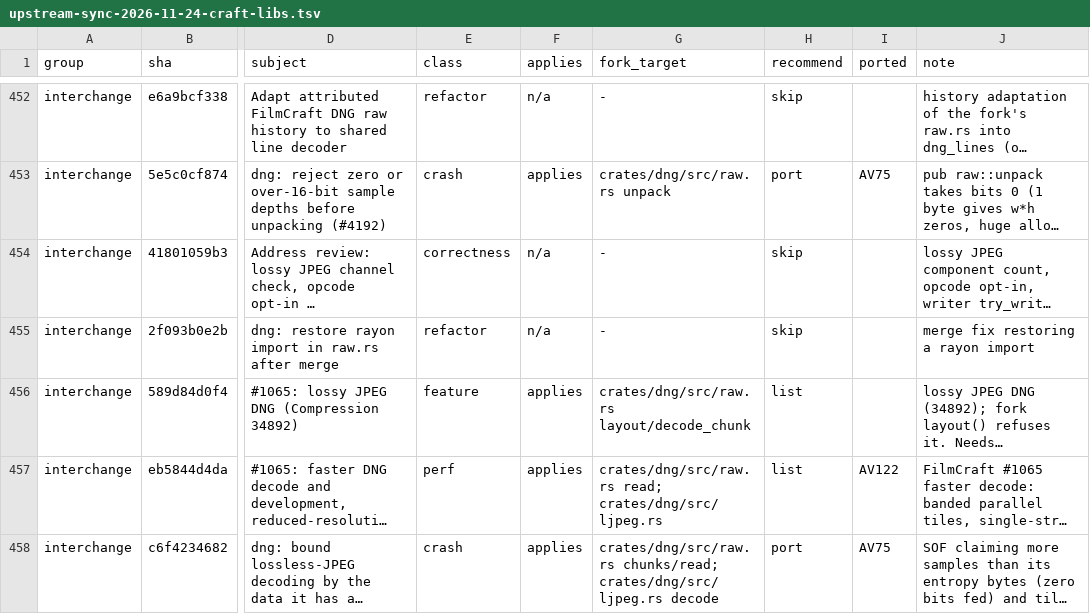
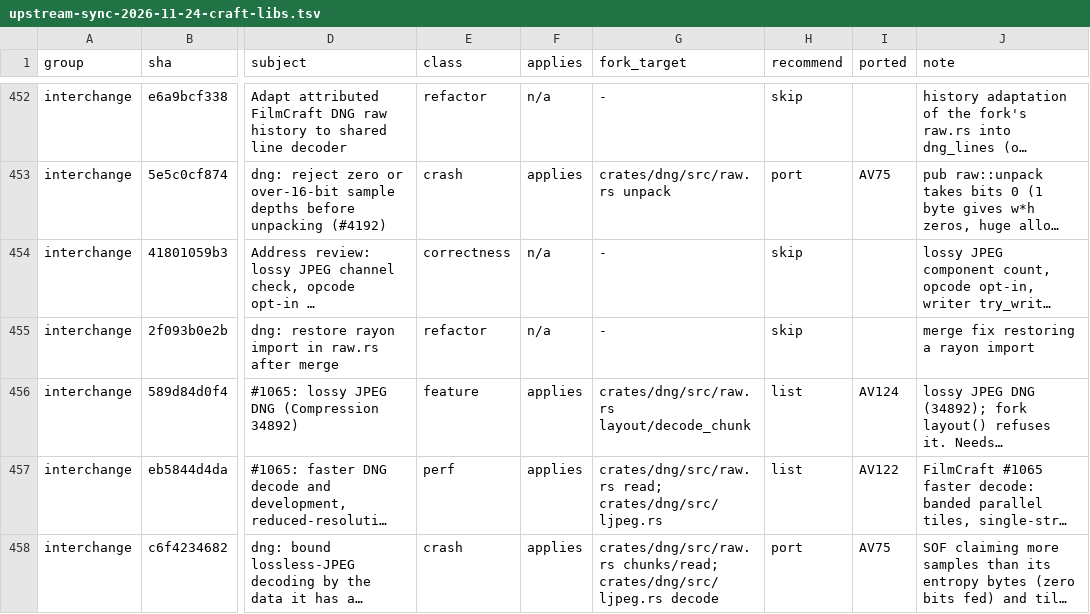
Before and after one commit to moheshmohan/AutoCut, a TSV file: plan/upstream-sync-2026-11-24-craft-libs.tsv, drawn as a sheet; only a part is shown, gaps mark what is left out; long unchanged cells end in …; the diff names each change by its address in the sheet, - before the commit and + after, or states it on an @@ line.

```diff
--- a/plan/upstream-sync-2026-11-24-craft-libs.tsv
+++ b/plan/upstream-sync-2026-11-24-craft-libs.tsv
-I456 (ported): (empty)
+I456 (ported): AV124
```
Also changed, not shown: 11 other files.
